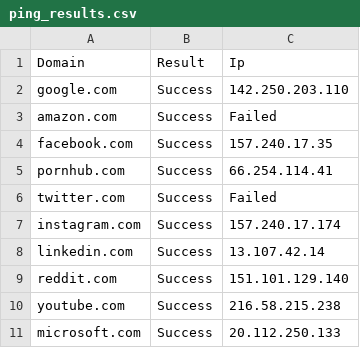
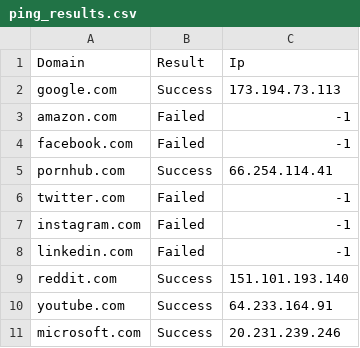
Before and after one commit to salainendev/computer_networks, a CSV file: task1/ping_results.csv, drawn as a sheet.

```diff
--- a/task1/ping_results.csv
+++ b/task1/ping_results.csv
@@ -1,11 +1,11 @@
 Domain,Result,Ip
-google.com,Success,142.250.203.110
-amazon.com,Success,Failed
-facebook.com,Success,157.240.17.35
+google.com,Success,173.194.73.113
+amazon.com,Failed,-1
+facebook.com,Failed,-1
 pornhub.com,Success,66.254.114.41
-twitter.com,Success,Failed
-instagram.com,Success,157.240.17.174
-linkedin.com,Success,13.107.42.14
-reddit.com,Success,151.101.129.140
-youtube.com,Success,216.58.215.238
-microsoft.com,Success,20.112.250.133
+twitter.com,Failed,-1
+instagram.com,Failed,-1
+linkedin.com,Failed,-1
+reddit.com,Success,151.101.193.140
+youtube.com,Success,64.233.164.91
+microsoft.com,Success,20.231.239.246
```
Also changed, not shown: 1 other file.
